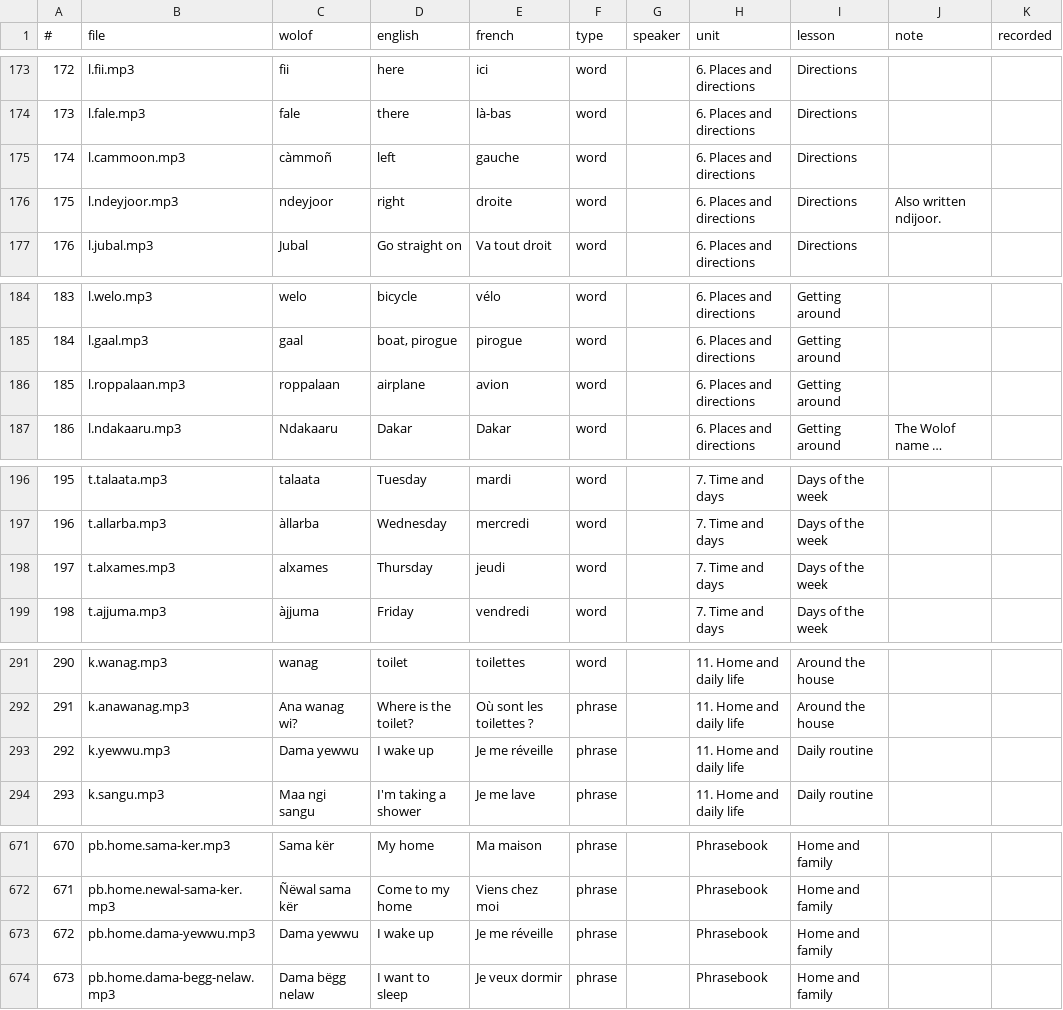
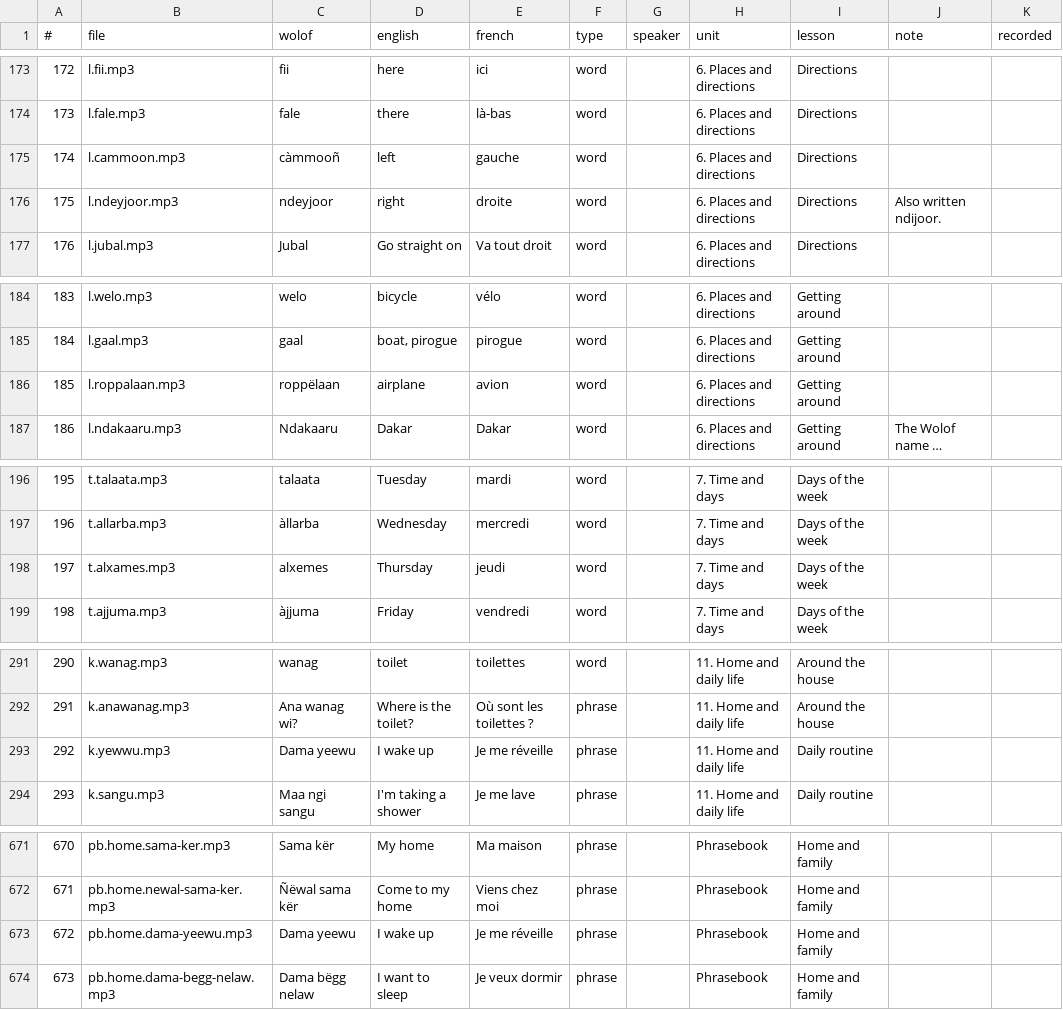
Before and after one commit to marsy91/WolofLink, a CSV file: docs/audio/recording-script.csv, drawn as a sheet; only a part is shown, gaps mark what is left out; long unchanged cells end in …; the diff covers the shown part only; the diff names each change by its address in the sheet, - before the commit and + after, or states it on an @@ line.

```diff
--- a/docs/audio/recording-script.csv
+++ b/docs/audio/recording-script.csv
-C175 (wolof): càmmoñ
+C175 (wolof): càmmooñ
-C186 (wolof): roppalaan
+C186 (wolof): roppëlaan
-C198 (wolof): alxames
+C198 (wolof): alxemes
-C293 (wolof): Dama yewwu
+C293 (wolof): Dama yeewu
-B673 (file): pb.home.dama-yewwu.mp3
+B673 (file): pb.home.dama-yeewu.mp3
-C673 (wolof): Dama yewwu
+C673 (wolof): Dama yeewu
```
Also changed, not shown: 13 edited cells elsewhere in this file, 20 other files.
